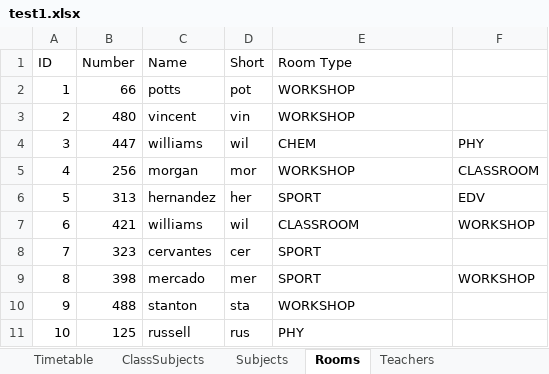
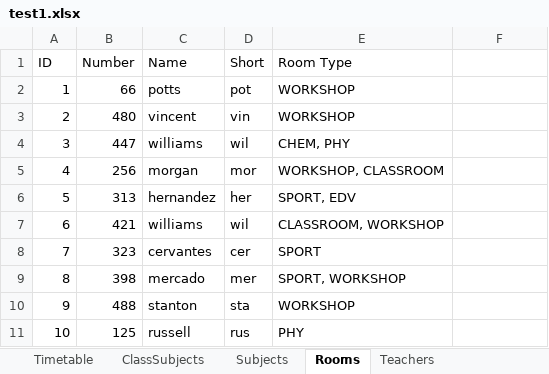
Before and after one commit to Lucaa0312/LeoPlaner, an Excel workbook: leo-planer/src/files/excelFiles/export/test1.xlsx, sheet Rooms, drawn as a sheet; values as stored, in another font and other column widths than the file's, no borders; the diff names each change by its address in the sheet, - before the commit and + after, or states it on an @@ line.

```diff
--- a/leo-planer/src/files/excelFiles/export/test1.xlsx (sheet Rooms)
+++ b/leo-planer/src/files/excelFiles/export/test1.xlsx (sheet Rooms)
-E4 (Room Type): CHEM
+E4 (Room Type): CHEM, PHY
-F4: PHY
+F4: (empty)
-E5 (Room Type): WORKSHOP
+E5 (Room Type): WORKSHOP, CLASSROOM
-F5: CLASSROOM
+F5: (empty)
-E6 (Room Type): SPORT
+E6 (Room Type): SPORT, EDV
-F6: EDV
+F6: (empty)
-E7 (Room Type): CLASSROOM
+E7 (Room Type): CLASSROOM, WORKSHOP
-F7: WORKSHOP
+F7: (empty)
-E9 (Room Type): SPORT
+E9 (Room Type): SPORT, WORKSHOP
-F9: WORKSHOP
+F9: (empty)
```
Also changed, not shown: sheet Teachers, sheet Timetable, sheet Subjects, 3 other files.
